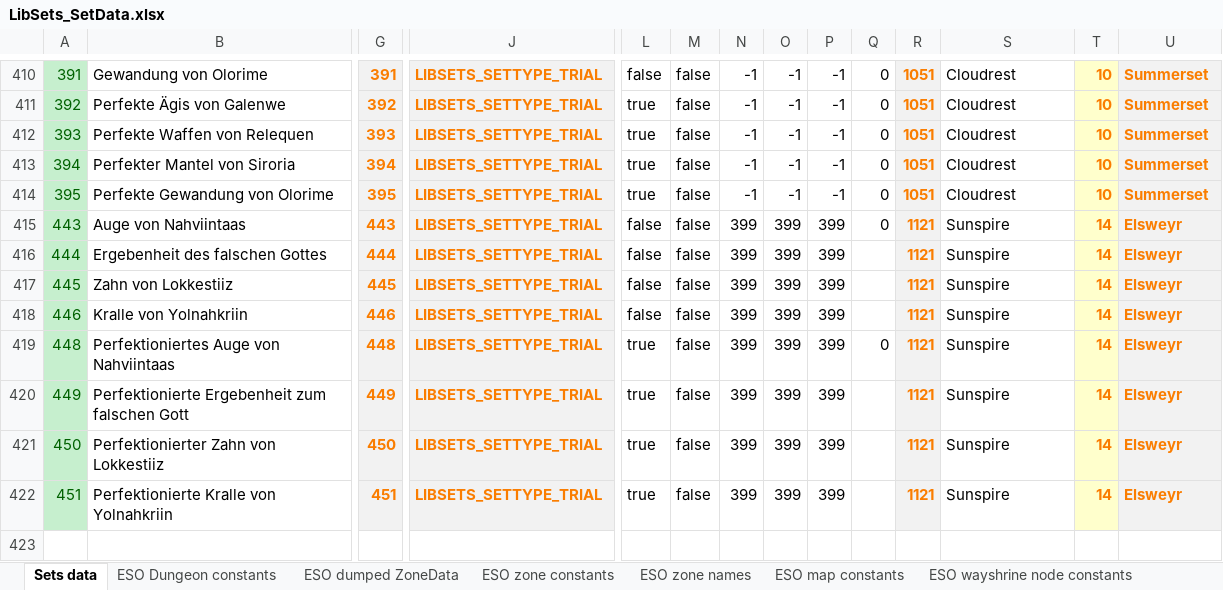
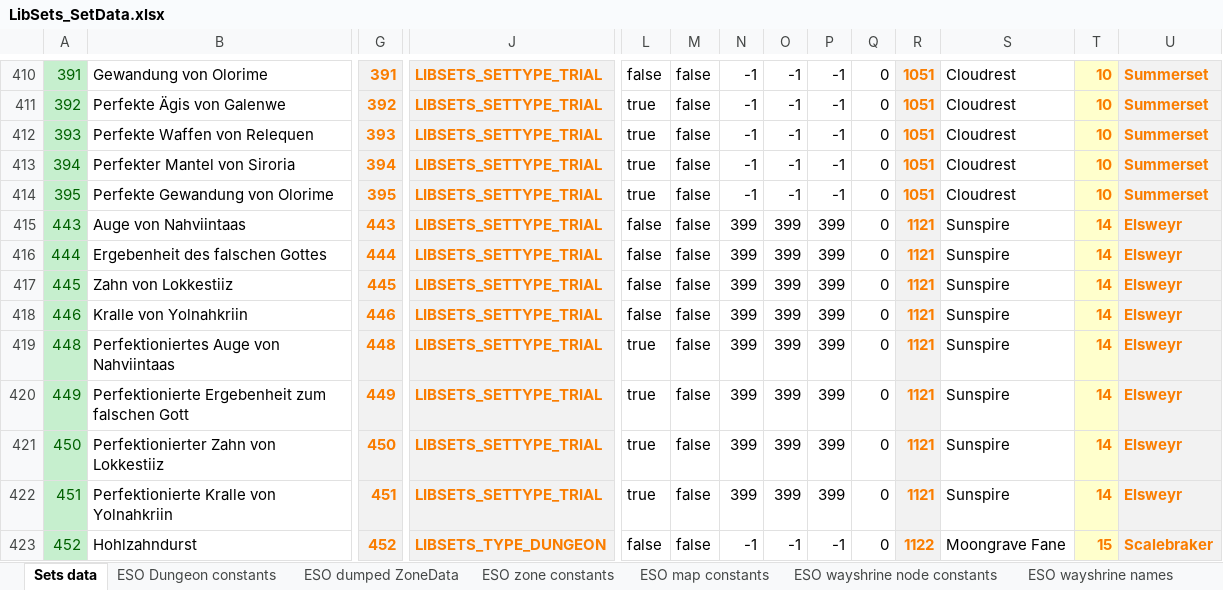
Before and after one commit to Baertram/LibSets, an Excel workbook: LibSets/LibSets_SetData.xlsx, sheet Sets data, drawn as a sheet; only a part is shown, gaps mark what is left out; values as stored, in another font and other column widths than the file's, no borders; rows hold the shown columns only; the diff covers the shown part only; the diff names each change by its address in the sheet, - before the commit and + after, or states it on an @@ line.

Commit message:
Updated excel + LibSets_Data_100028.lua with Scalebraker data
Updated excel + LibSets_Data_100028.lua with Scalebraker data

```diff
--- a/LibSets/LibSets_SetData.xlsx (sheet Sets data)
+++ b/LibSets/LibSets_SetData.xlsx (sheet Sets data)
-sheet tab: ESO zone names
-Q416:Q418: (empty)
+Q416:Q418: 0
-Q420:Q422: (empty)
+Q420:Q422: 0
+row 423: 452 | Hohlzahndurst | 452 | LIBSETS_TYPE_DUNGEON | false | false | -1 | -1 | -1 | 0 | 1122 | Moongrave Fane | 15 | Scalebraker
```
Also changed, not shown: 7 added rows and cell formats elsewhere in this sheet, sheet ESO wayshrine node constants, sheet ESO zone constants, formulas that keep their value, 2 other files.
